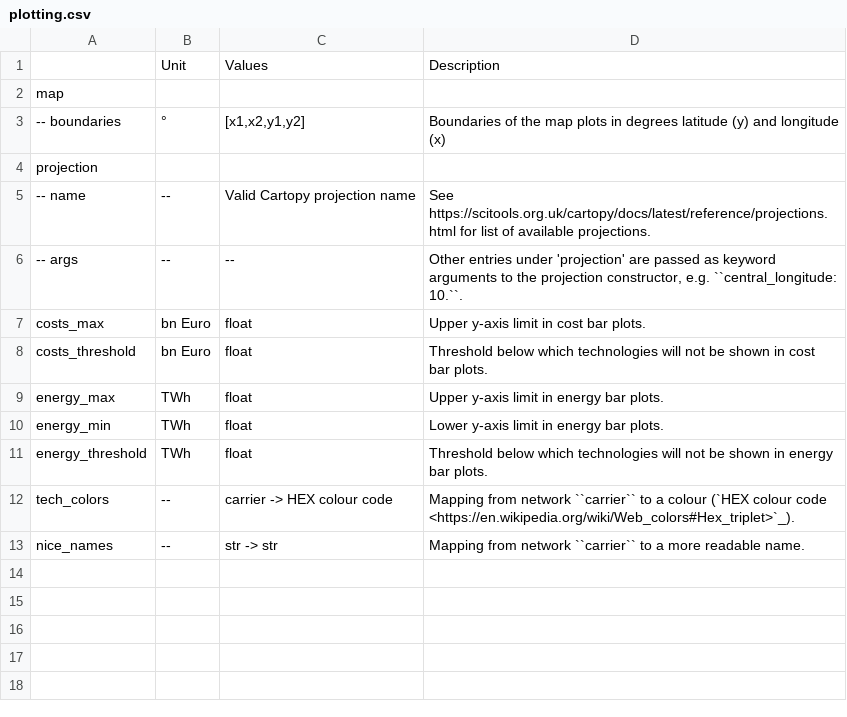
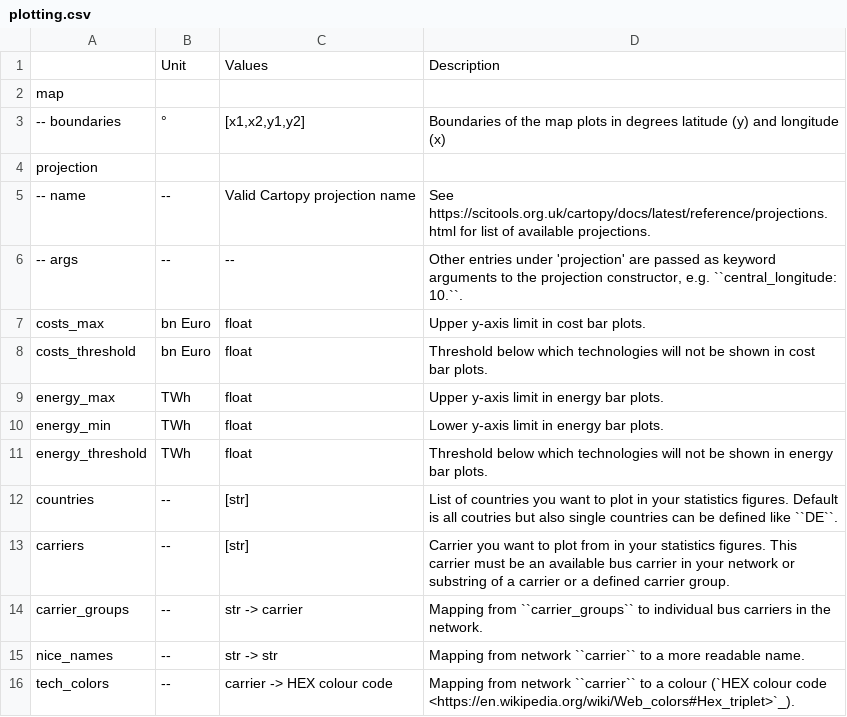
Before and after one commit to AGGM-AG/pypsa-at, a CSV file: doc/configtables/plotting.csv, drawn as a sheet; the diff names each change by its address in the sheet, - before the commit and + after, or states it on an @@ line.

```diff
--- a/doc/configtables/plotting.csv
+++ b/doc/configtables/plotting.csv
+row 12: countries | -- | [str] | List of countries you want to plot in your statistics figures. Default is all coutries but also single countries can be defined like ``DE``.
+row 13: carriers | -- | [str] | Carrier you want to plot from in your statistics figures. This carrier must be an available bus carrier in your network or substring of a carrier or a defined carrier group.
+row 14: carrier_groups | -- | str -> carrier | Mapping from ``carrier_groups`` to individual bus carriers in the network.
@@ row 13 moved to row 15: nice_names @@
```
Also changed, not shown: 3 other files.
